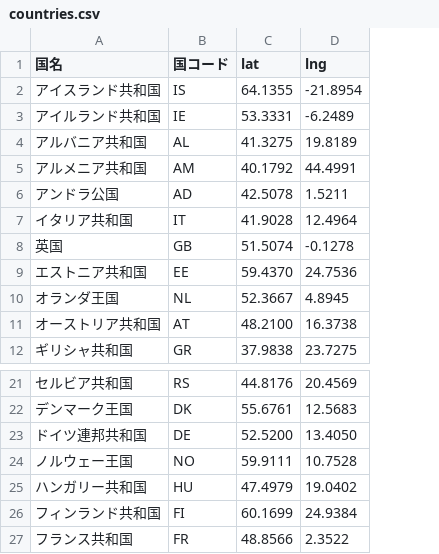
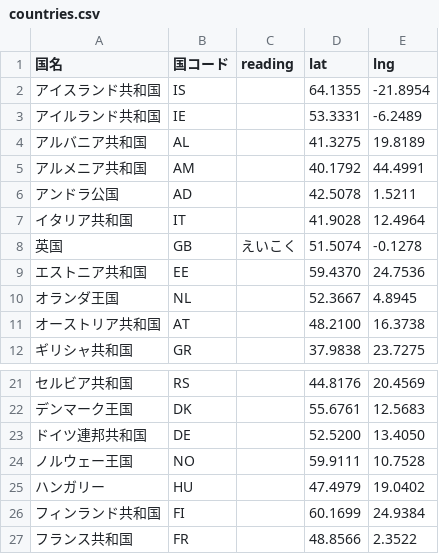
Before and after one commit to hyukis1867/World-Heritage-map, a CSV file: countries.csv, drawn as a sheet; only a part is shown, gaps mark what is left out; the diff names each change by its address in the sheet, - before the commit and + after, or states it on an @@ line.

Commit message:
Add files via upload

```diff
--- a/countries.csv
+++ b/countries.csv
+column C (reading), row 8: えいこく
-A25 (国名): ハンガリー共和国
+A25 (国名): ハンガリー
```
